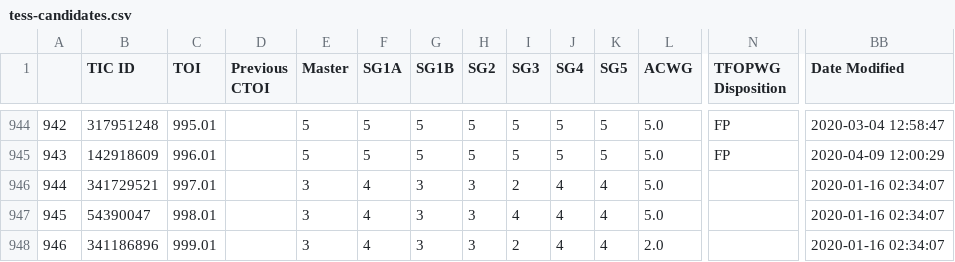
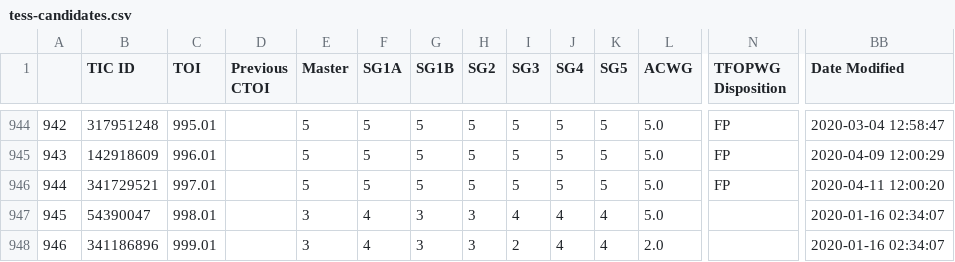
Before and after one commit to elisaquintana/exoplots, a CSV file: data/tess-candidates.csv, drawn as a sheet; only a part is shown, gaps mark what is left out; the diff names each change by its address in the sheet, - before the commit and + after, or states it on an @@ line.

```diff
--- a/data/tess-candidates.csv
+++ b/data/tess-candidates.csv
-E946 (Master): 3
+E946 (Master): 5
-F946 (SG1A): 4
+F946 (SG1A): 5
-G946 (SG1B): 3
+G946 (SG1B): 5
-H946 (SG2): 3
+H946 (SG2): 5
-I946 (SG3): 2
+I946 (SG3): 5
-J946 (SG4): 4
+J946 (SG4): 5
-K946 (SG5): 4
+K946 (SG5): 5
-N946 (TFOPWG Disposition): (empty)
+N946 (TFOPWG Disposition): FP
-BB946 (Date Modified): 2020-01-16 02:34:07
+BB946 (Date Modified): 2020-04-11 12:00:20
```
Also changed, not shown: 7 other files.
